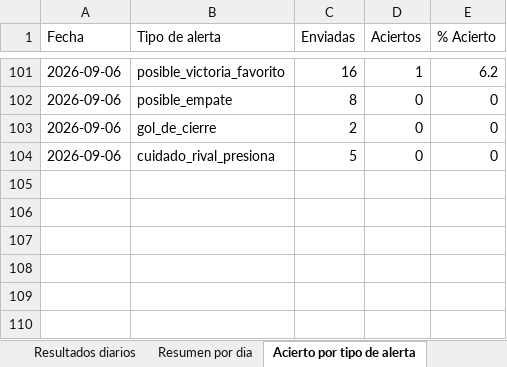
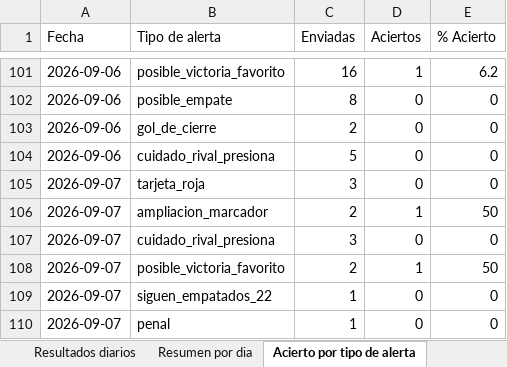
Before and after one commit to erikolivo/alertas-excel, an Excel workbook: data/estadisticas.xlsx, sheet Acierto por tipo de alerta, drawn as a sheet; only a part is shown, gaps mark what is left out; values as stored, in another font and other column widths than the file's, no borders; the diff names each change by its address in the sheet, - before the commit and + after, or states it on an @@ line.

```diff
--- a/data/estadisticas.xlsx (sheet Acierto por tipo de alerta)
+++ b/data/estadisticas.xlsx (sheet Acierto por tipo de alerta)
+row 105: 2026-09-07 | tarjeta_roja | 3 | 0 | 0
+row 106: 2026-09-07 | ampliacion_marcador | 2 | 1 | 50
+row 107: 2026-09-07 | cuidado_rival_presiona | 3 | 0 | 0
+row 108: 2026-09-07 | posible_victoria_favorito | 2 | 1 | 50
+row 109: 2026-09-07 | siguen_empatados_22 | 1 | 0 | 0
+row 110: 2026-09-07 | penal | 1 | 0 | 0
```
Also changed, not shown: sheet Resultados diarios, sheet Resumen por dia, 4 other files.
